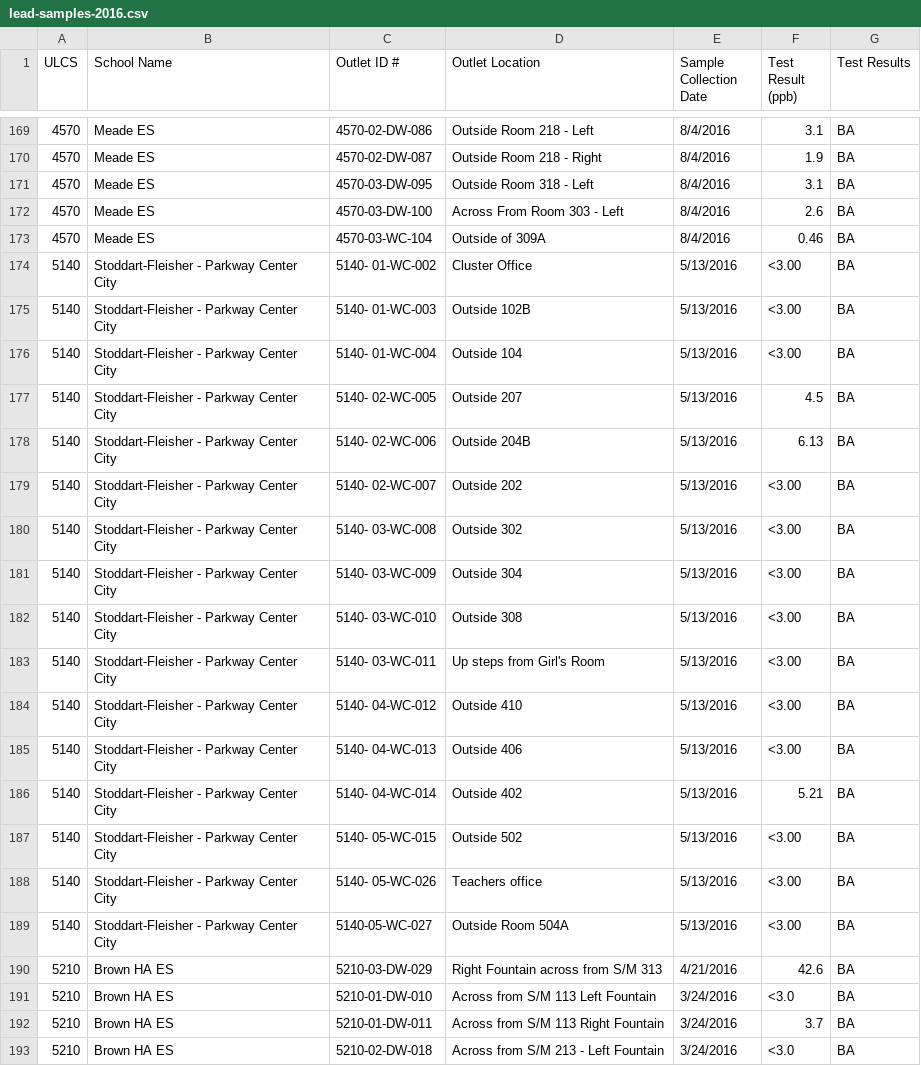
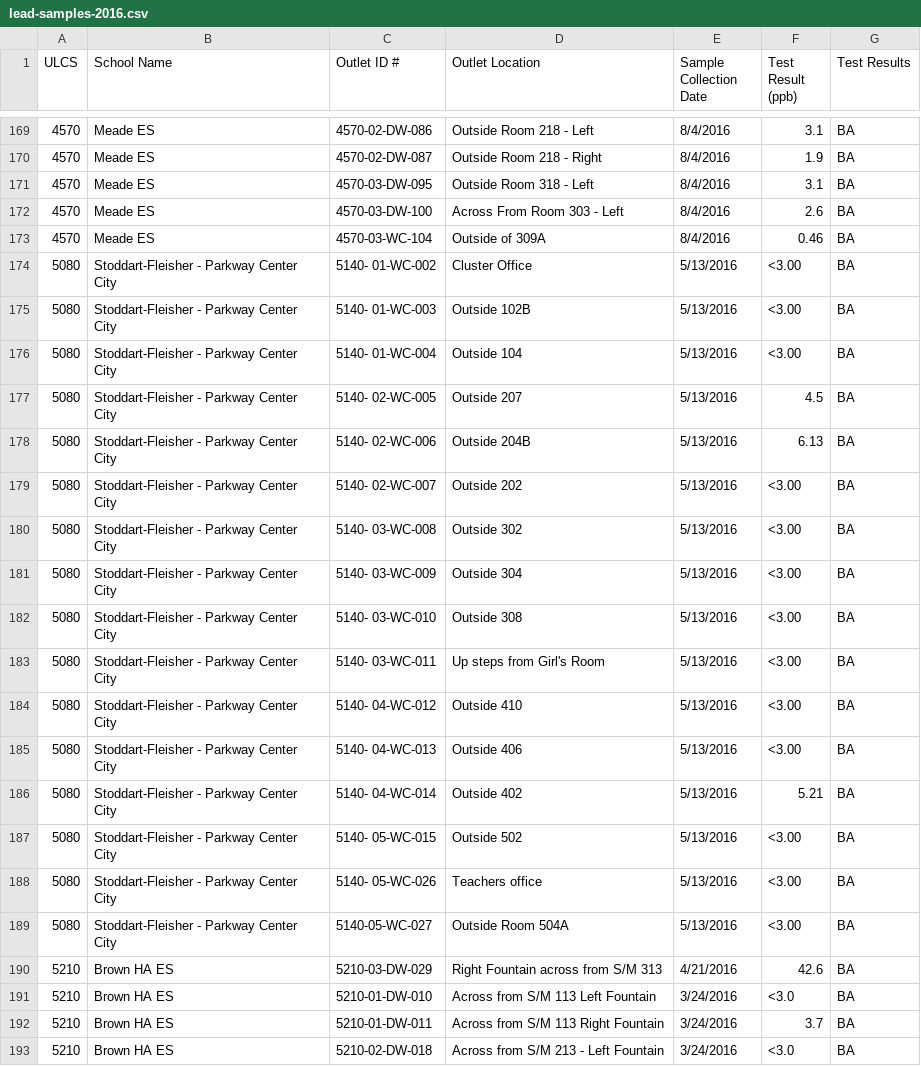
Before and after one commit to nathanbowser/healthy-school-buildings, a CSV file: src/data/lead-samples-2016.csv, drawn as a sheet; only a part is shown, gaps mark what is left out.

Commit message:
fixes butchered school district data

```diff
--- a/src/data/lead-samples-2016.csv
+++ b/src/data/lead-samples-2016.csv
@@ -173,18 +173,18 @@ ULCS,School Name,Outlet ID #,Outlet Location,Sample Collection Date,Test Result
 4570,Meade ES,4570-03-WC-104,Outside of 309A,8/4/2016,0.46,BA
-5140,Stoddart-Fleisher - Parkway Center City,5140- 01-WC-002,Cluster Office,5/13/2016,<3.00,BA
-5140,Stoddart-Fleisher - Parkway Center City,5140- 01-WC-003,Outside 102B,5/13/2016,<3.00,BA
-5140,Stoddart-Fleisher - Parkway Center City,5140- 01-WC-004,Outside 104,5/13/2016,<3.00,BA
-5140,Stoddart-Fleisher - Parkway Center City,5140- 02-WC-005,Outside 207,5/13/2016,4.5,BA
-5140,Stoddart-Fleisher - Parkway Center City,5140- 02-WC-006,Outside 204B,5/13/2016,6.13,BA
-5140,Stoddart-Fleisher - Parkway Center City,5140- 02-WC-007,Outside 202,5/13/2016,<3.00,BA
-5140,Stoddart-Fleisher - Parkway Center City,5140- 03-WC-008,Outside 302,5/13/2016,<3.00,BA
-5140,Stoddart-Fleisher - Parkway Center City,5140- 03-WC-009,Outside 304,5/13/2016,<3.00,BA
-5140,Stoddart-Fleisher - Parkway Center City,5140- 03-WC-010,Outside 308,5/13/2016,<3.00,BA
-5140,Stoddart-Fleisher - Parkway Center City,5140- 03-WC-011,Up steps from Girl's Room,5/13/2016,<3.00,BA
-5140,Stoddart-Fleisher - Parkway Center City,5140- 04-WC-012,Outside 410,5/13/2016,<3.00,BA
-5140,Stoddart-Fleisher - Parkway Center City,5140- 04-WC-013,Outside 406,5/13/2016,<3.00,BA
-5140,Stoddart-Fleisher - Parkway Center City,5140- 04-WC-014,Outside 402,5/13/2016,5.21,BA
-5140,Stoddart-Fleisher - Parkway Center City,5140- 05-WC-015,Outside 502,5/13/2016,<3.00,BA
-5140,Stoddart-Fleisher - Parkway Center City,5140- 05-WC-026,Teachers office,5/13/2016,<3.00,BA
-5140,Stoddart-Fleisher - Parkway Center City,5140-05-WC-027,Outside Room 504A,5/13/2016,<3.00,BA
+5080,Stoddart-Fleisher - Parkway Center City,5140- 01-WC-002,Cluster Office,5/13/2016,<3.00,BA
+5080,Stoddart-Fleisher - Parkway Center City,5140- 01-WC-003,Outside 102B,5/13/2016,<3.00,BA
+5080,Stoddart-Fleisher - Parkway Center City,5140- 01-WC-004,Outside 104,5/13/2016,<3.00,BA
+5080,Stoddart-Fleisher - Parkway Center City,5140- 02-WC-005,Outside 207,5/13/2016,4.5,BA
+5080,Stoddart-Fleisher - Parkway Center City,5140- 02-WC-006,Outside 204B,5/13/2016,6.13,BA
+5080,Stoddart-Fleisher - Parkway Center City,5140- 02-WC-007,Outside 202,5/13/2016,<3.00,BA
+5080,Stoddart-Fleisher - Parkway Center City,5140- 03-WC-008,Outside 302,5/13/2016,<3.00,BA
+5080,Stoddart-Fleisher - Parkway Center City,5140- 03-WC-009,Outside 304,5/13/2016,<3.00,BA
+5080,Stoddart-Fleisher - Parkway Center City,5140- 03-WC-010,Outside 308,5/13/2016,<3.00,BA
+5080,Stoddart-Fleisher - Parkway Center City,5140- 03-WC-011,Up steps from Girl's Room,5/13/2016,<3.00,BA
+5080,Stoddart-Fleisher - Parkway Center City,5140- 04-WC-012,Outside 410,5/13/2016,<3.00,BA
+5080,Stoddart-Fleisher - Parkway Center City,5140- 04-WC-013,Outside 406,5/13/2016,<3.00,BA
+5080,Stoddart-Fleisher - Parkway Center City,5140- 04-WC-014,Outside 402,5/13/2016,5.21,BA
+5080,Stoddart-Fleisher - Parkway Center City,5140- 05-WC-015,Outside 502,5/13/2016,<3.00,BA
+5080,Stoddart-Fleisher - Parkway Center City,5140- 05-WC-026,Teachers office,5/13/2016,<3.00,BA
+5080,Stoddart-Fleisher - Parkway Center City,5140-05-WC-027,Outside Room 504A,5/13/2016,<3.00,BA
 5210,Brown HA ES,5210-03-DW-029,Right Fountain across from S/M 313,4/21/2016,42.6,BA
```
